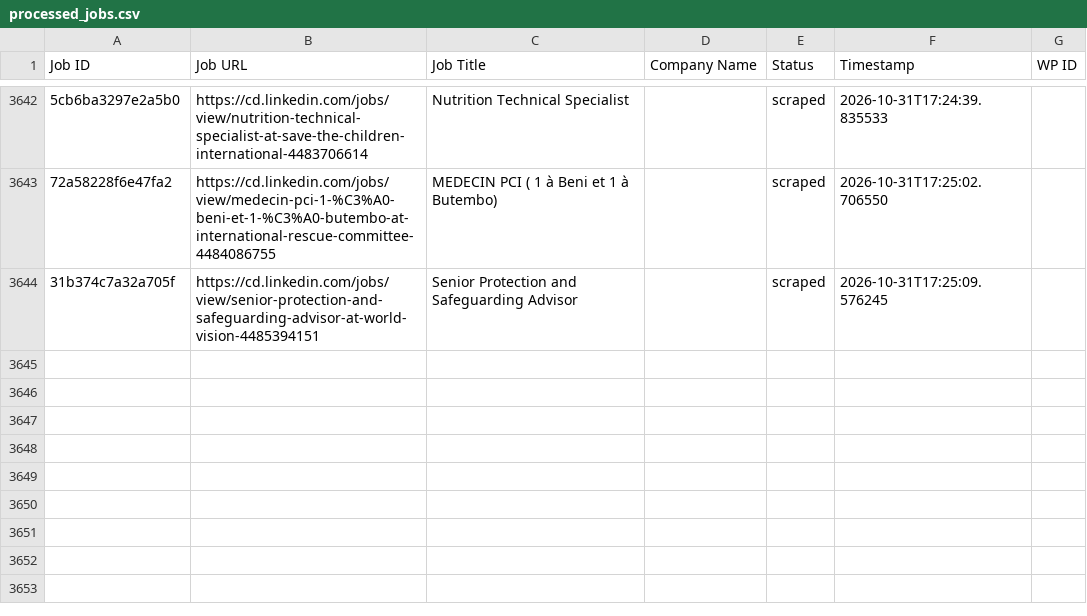
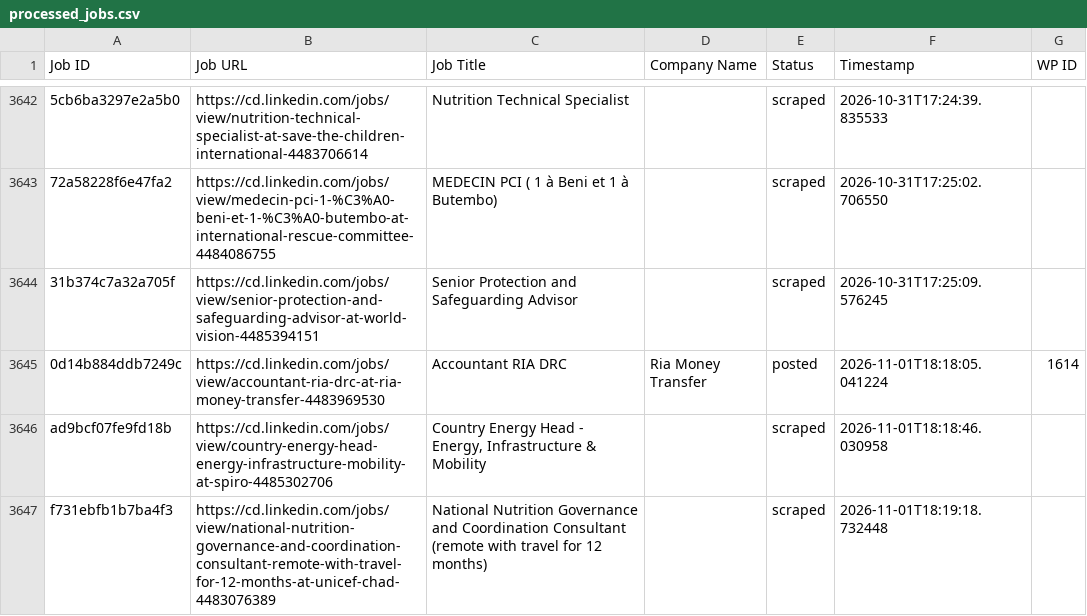
Before and after one commit to vindoky/cg, a CSV file: processed_jobs.csv, drawn as a sheet; only a part is shown, gaps mark what is left out; the diff names each change by its address in the sheet, - before the commit and + after, or states it on an @@ line.

```diff
--- a/processed_jobs.csv
+++ b/processed_jobs.csv
+row 3645: 0d14b884ddb7249c | https://cd.linkedin.com/jobs/view/accountant-ria-drc-at-ria-money-transfer-4483969530 | Accountant RIA DRC | Ria Money Transfer | posted | 2026-11-01T18:18:05.041224 | 1614
+row 3646: ad9bcf07fe9fd18b | https://cd.linkedin.com/jobs/view/country-energy-head-energy-infrastructure-mobility-at-spiro-4485302706 | Country Energy Head - Energy, Infrastructure & Mobility |  | scraped | 2026-11-01T18:18:46.030958
+row 3647: f731ebfb1b7ba4f3 | https://cd.linkedin.com/jobs/view/national-nutrition-governance-and-coordination-consultant-remote-with-travel-for-12-months-at-unicef-chad-4483076389 | National Nutrition Governance and Coordination Consultant (remote with travel for 12 months) |  | scraped | 2026-11-01T18:19:18.732448
```
